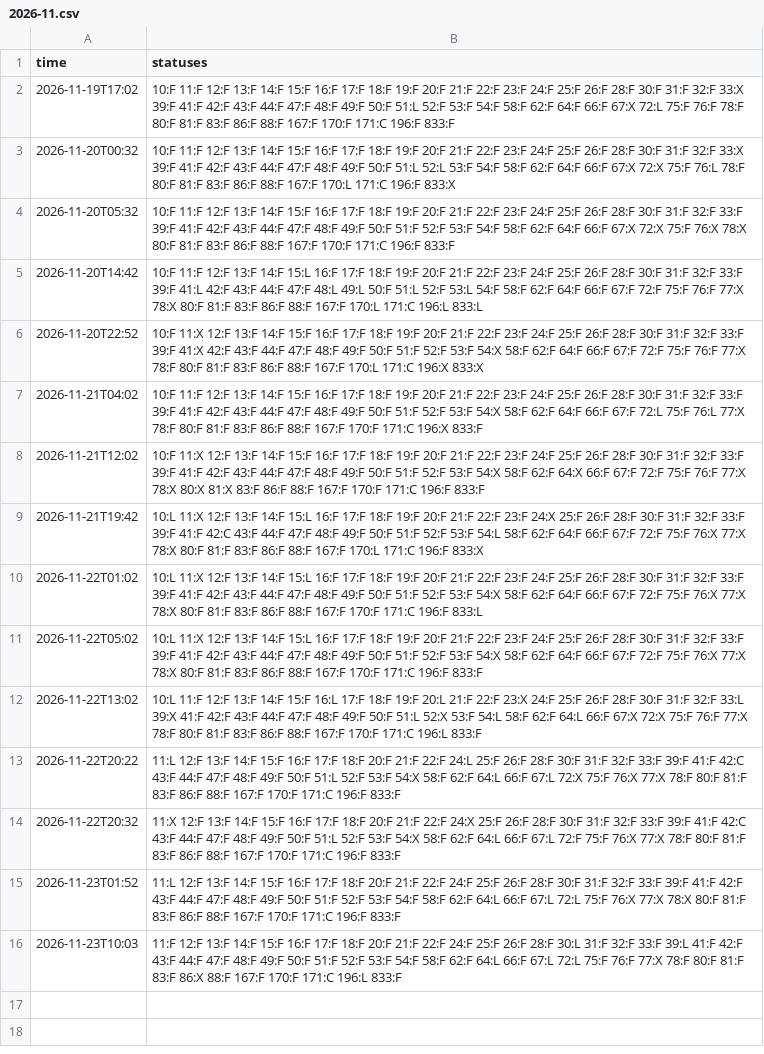
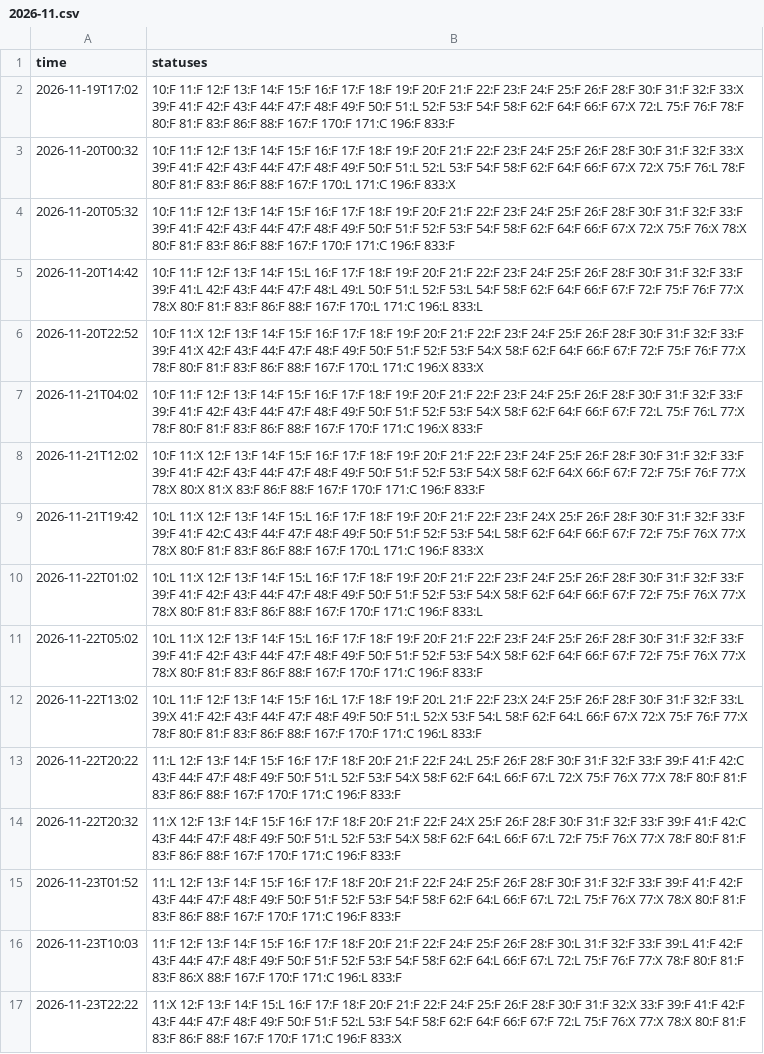
Before and after one commit to bambiker/parkinfo, a CSV file: occupancy/2026-11.csv, drawn as a sheet.

```diff
--- a/occupancy/2026-11.csv
+++ b/occupancy/2026-11.csv
@@ -16 +16,2 @@ time,statuses
 2026-11-23T10:03,11:F 12:F 13:F 14:F 15:F 16:F 17:F 18:F 20:F 21:F 22:F 24:F 25:F 26:F 28:F 30:L 31:F 32:F 33:F 39:L 41:F 42:F 43:F 44:F 47:F 48:F 49:F 50:F 51:F 52:F 53:F 54:F 58:F 62:F 64:L 66:F 67:L 72:L 75:F 76:F 77:X 78:F 80:F 81:F 83:F 86:X 88:F 167:F 170:F 171:C 196:L 833:F
+2026-11-23T22:22,11:X 12:F 13:F 14:F 15:L 16:F 17:F 18:F 20:F 21:F 22:F 24:F 25:F 26:F 28:F 30:F 31:F 32:X 33:F 39:F 41:F 42:F 43:F 44:F 47:F 48:F 49:F 50:F 51:F 52:L 53:F 54:F 58:F 62:F 64:F 66:F 67:F 72:L 75:F 76:X 77:X 78:X 80:F 81:F 83:F 86:F 88:F 167:F 170:F 171:C 196:F 833:X
```
